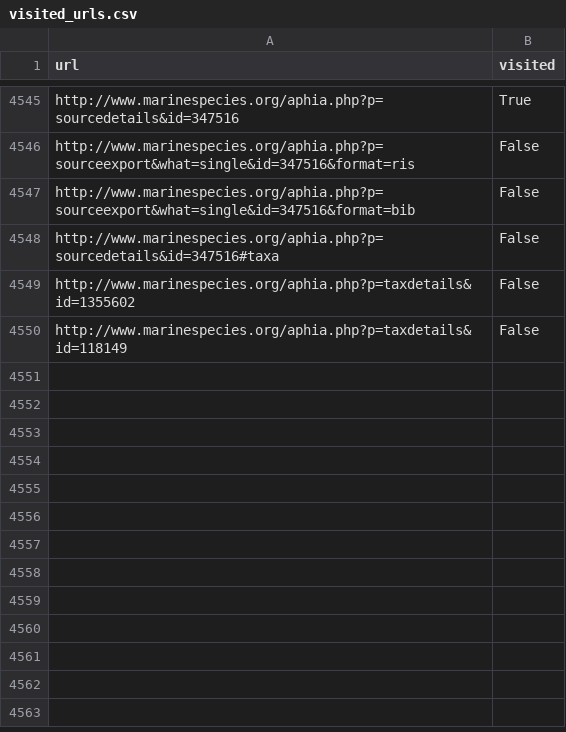
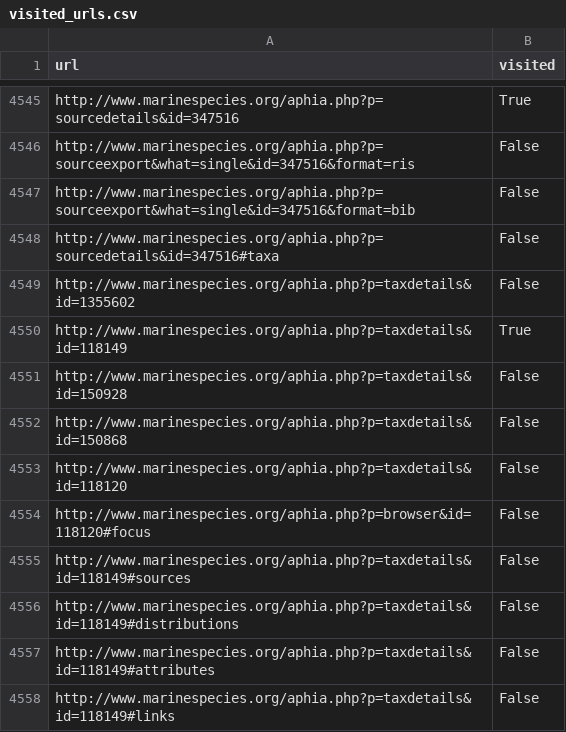
Before and after one commit to Kesehet/model_collection, a CSV file: visited_urls.csv, drawn as a sheet; only a part is shown, gaps mark what is left out.

Commit message:
Update visited_urls.csv

```diff
--- a/visited_urls.csv
+++ b/visited_urls.csv
@@ -4549,2 +4549,10 @@ http://www.marinespecies.org/aphia.php?p=sourcedetails&id=347516#taxa,False
 http://www.marinespecies.org/aphia.php?p=taxdetails&id=1355602,False
-http://www.marinespecies.org/aphia.php?p=taxdetails&id=118149,False
+http://www.marinespecies.org/aphia.php?p=taxdetails&id=118149,True
+http://www.marinespecies.org/aphia.php?p=taxdetails&id=150928,False
+http://www.marinespecies.org/aphia.php?p=taxdetails&id=150868,False
+http://www.marinespecies.org/aphia.php?p=taxdetails&id=118120,False
+http://www.marinespecies.org/aphia.php?p=browser&id=118120#focus,False
+http://www.marinespecies.org/aphia.php?p=taxdetails&id=118149#sources,False
+http://www.marinespecies.org/aphia.php?p=taxdetails&id=118149#distributions,False
+http://www.marinespecies.org/aphia.php?p=taxdetails&id=118149#attributes,False
+http://www.marinespecies.org/aphia.php?p=taxdetails&id=118149#links,False
```
